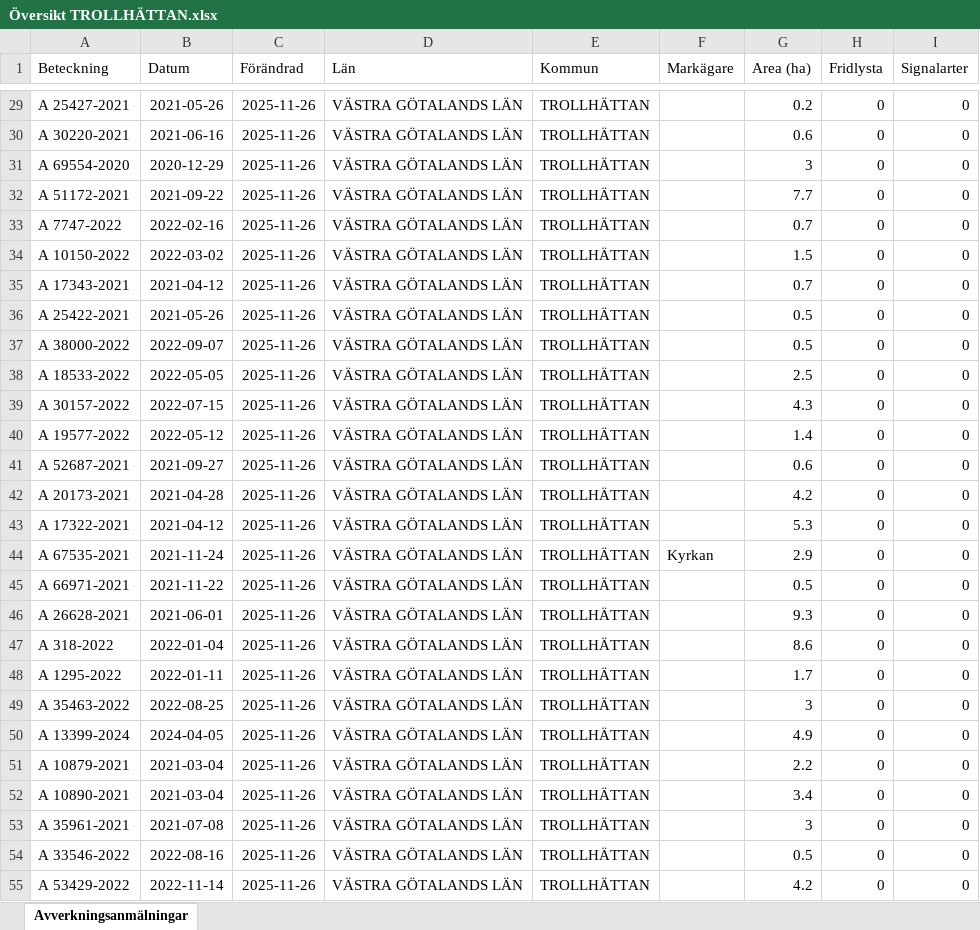
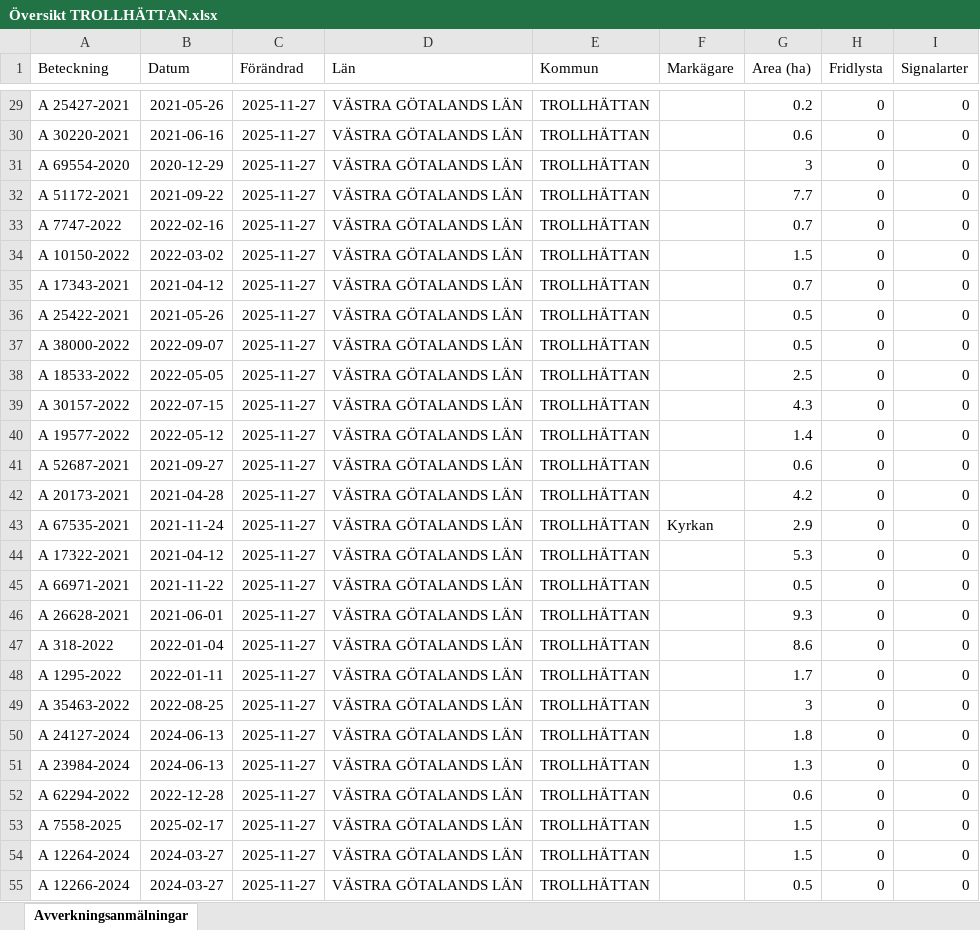
Before and after one commit to klasma/Logging_1488, an Excel workbook: Översikt TROLLHÄTTAN.xlsx, sheet Avverkningsanmälningar, drawn as a sheet; only a part is shown, gaps mark what is left out; values as stored, in another font and other column widths than the file's, no borders; the diff covers the shown part only; the diff names each change by its address in the sheet, - before the commit and + after, or states it on an @@ line.

```diff
--- a/Översikt TROLLHÄTTAN.xlsx (sheet Avverkningsanmälningar)
+++ b/Översikt TROLLHÄTTAN.xlsx (sheet Avverkningsanmälningar)
-C29:C55 (Förändrad): 2025-11-26
+C29:C55 (Förändrad): 2025-11-27
-A43 (Beteckning): A 17322-2021
+A43 (Beteckning): A 67535-2021
-B43 (Datum): 2021-04-12
+B43 (Datum): 2021-11-24
-F43 (Markägare): (empty)
+F43 (Markägare): Kyrkan
-G43 (Area (ha)): 5.3
+G43 (Area (ha)): 2.9
-A44 (Beteckning): A 67535-2021
+A44 (Beteckning): A 17322-2021
-B44 (Datum): 2021-11-24
+B44 (Datum): 2021-04-12
-F44 (Markägare): Kyrkan
+F44 (Markägare): (empty)
-G44 (Area (ha)): 2.9
+G44 (Area (ha)): 5.3
-A50 (Beteckning): A 13399-2024
+A50 (Beteckning): A 24127-2024
-B50 (Datum): 2024-04-05
+B50 (Datum): 2024-06-13
-G50 (Area (ha)): 4.9
+G50 (Area (ha)): 1.8
-A51 (Beteckning): A 10879-2021
+A51 (Beteckning): A 23984-2024
-B51 (Datum): 2021-03-04
+B51 (Datum): 2024-06-13
-G51 (Area (ha)): 2.2
+G51 (Area (ha)): 1.3
-A52 (Beteckning): A 10890-2021
+A52 (Beteckning): A 62294-2022
-B52 (Datum): 2021-03-04
+B52 (Datum): 2022-12-28
-G52 (Area (ha)): 3.4
+G52 (Area (ha)): 0.6
-A53 (Beteckning): A 35961-2021
+A53 (Beteckning): A 7558-2025
-B53 (Datum): 2021-07-08
+B53 (Datum): 2025-02-17
-G53 (Area (ha)): 3
+G53 (Area (ha)): 1.5
-A54 (Beteckning): A 33546-2022
+A54 (Beteckning): A 12264-2024
-B54 (Datum): 2022-08-16
+B54 (Datum): 2024-03-27
-G54 (Area (ha)): 0.5
+G54 (Area (ha)): 1.5
-A55 (Beteckning): A 53429-2022
+A55 (Beteckning): A 12266-2024
-B55 (Datum): 2022-11-14
+B55 (Datum): 2024-03-27
-G55 (Area (ha)): 4.2
+G55 (Area (ha)): 0.5
```
Also changed, not shown: 890 edited cells elsewhere in this sheet, artfynd/A 13597-2021 artfynd.xlsx, artfynd/A 18264-2022 artfynd.xlsx, 20 other files.
